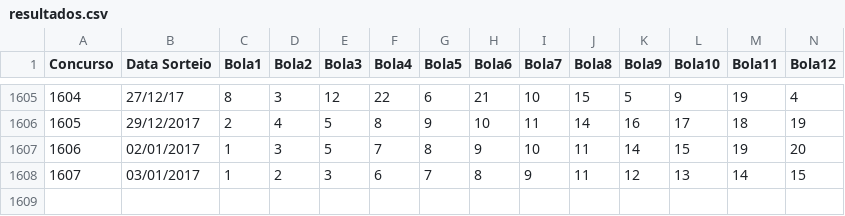
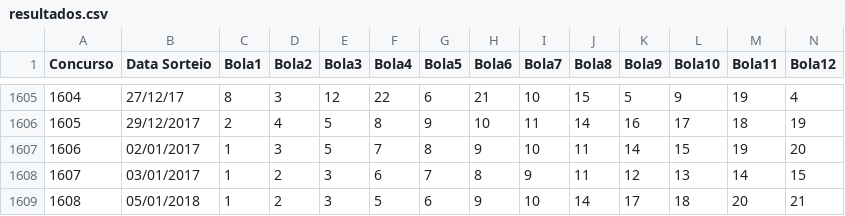
Before and after one commit to edgardleal/lot, a CSV file: resultados.csv, drawn as a sheet; only a part is shown, gaps mark what is left out; rows hold the shown columns only; the diff names each change by its address in the sheet, - before the commit and + after, or states it on an @@ line.

```diff
--- a/resultados.csv
+++ b/resultados.csv
+row 1609: 1608 | 05/01/2018 | 1 | 2 | 3 | 5 | 6 | 9 | 10 | 14 | 17 | 18 | 20 | 21
```
Also changed, not shown: 6 other files.
